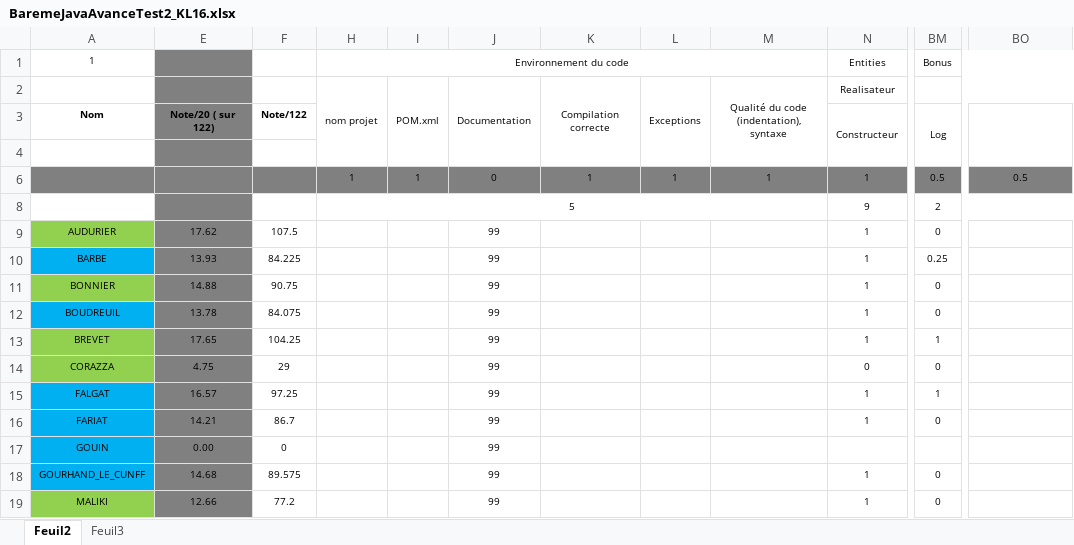
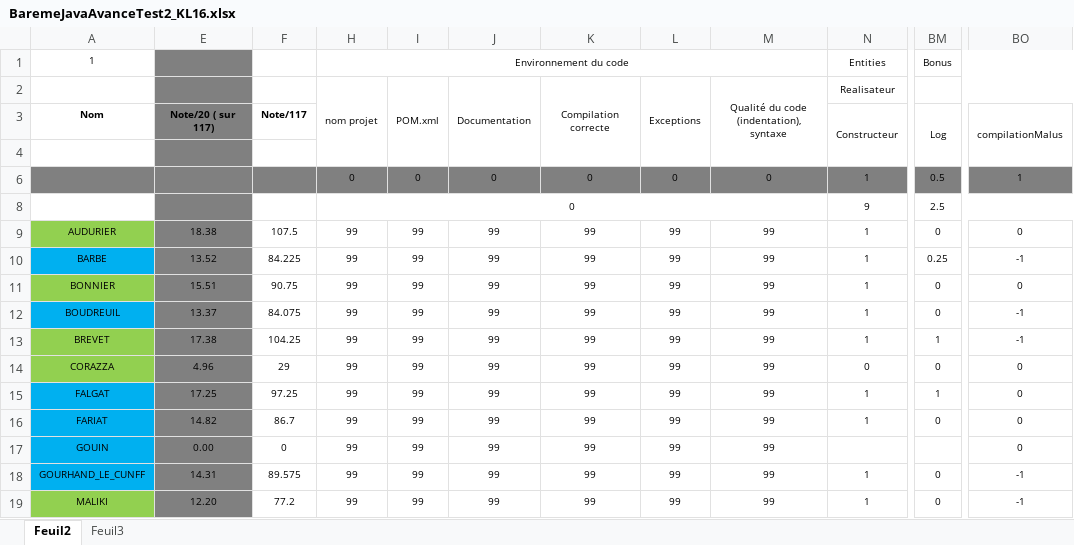
Before and after one commit to chriscerque/KL16_javavance_megamovies, an Excel workbook: BaremeJavaAvanceTest2_KL16.xlsx, sheet Feuil2, drawn as a sheet; only a part is shown, gaps mark what is left out; values as stored, in another font and other column widths than the file's, no borders; conditional formats not drawn; the diff covers the shown part only; the diff names each change by its address in the sheet, - before the commit and + after, or states it on an @@ line.

Commit message:
correction 20230310_1

```diff
--- a/BaremeJavaAvanceTest2_KL16.xlsx (sheet Feuil2)
+++ b/BaremeJavaAvanceTest2_KL16.xlsx (sheet Feuil2)
-E3: Note/20 ( sur 122)
+E3: Note/20 ( sur 117)
-F3: Note/122
+F3: Note/117
-BO3: (empty)
+BO3: compilationMalus
-H6: 1
+H6: 0
-I6: 1
+I6: 0
-K6: 1
+K6: 0
-L6: 1
+L6: 0
-M6: 1
+M6: 0
-BO6: 0.5
+BO6: 1
-H8: 5
+H8: 0
-BM8: 2
+BM8: 2.5
-E9: 17.62
+E9: 18.38
-H9:H19: (empty)
+H9:H19: 99
-I9:I19: (empty)
+I9:I19: 99
-K9:K19: (empty)
+K9:K19: 99
-L9:L19: (empty)
+L9:L19: 99
-M9:M19: (empty)
+M9:M19: 99
-BO9: (empty)
+BO9: 0
-E10: 13.93
+E10: 13.52
-BO10: (empty)
+BO10: -1
-E11: 14.88
+E11: 15.51
-BO11: (empty)
+BO11: 0
-E12: 13.78
+E12: 13.37
-BO12:BO13: (empty)
+BO12:BO13: -1
-E13: 17.65
+E13: 17.38
-E14: 4.75
+E14: 4.96
-BO14:BO17: (empty)
+BO14:BO17: 0
-E15: 16.57
+E15: 17.25
-E16: 14.21
+E16: 14.82
-E18: 14.68
+E18: 14.31
-BO18:BO19: (empty)
+BO18:BO19: -1
-E19: 12.66
+E19: 12.20
```
Also changed, not shown: 279 edited cells elsewhere in this sheet, hidden cells.
